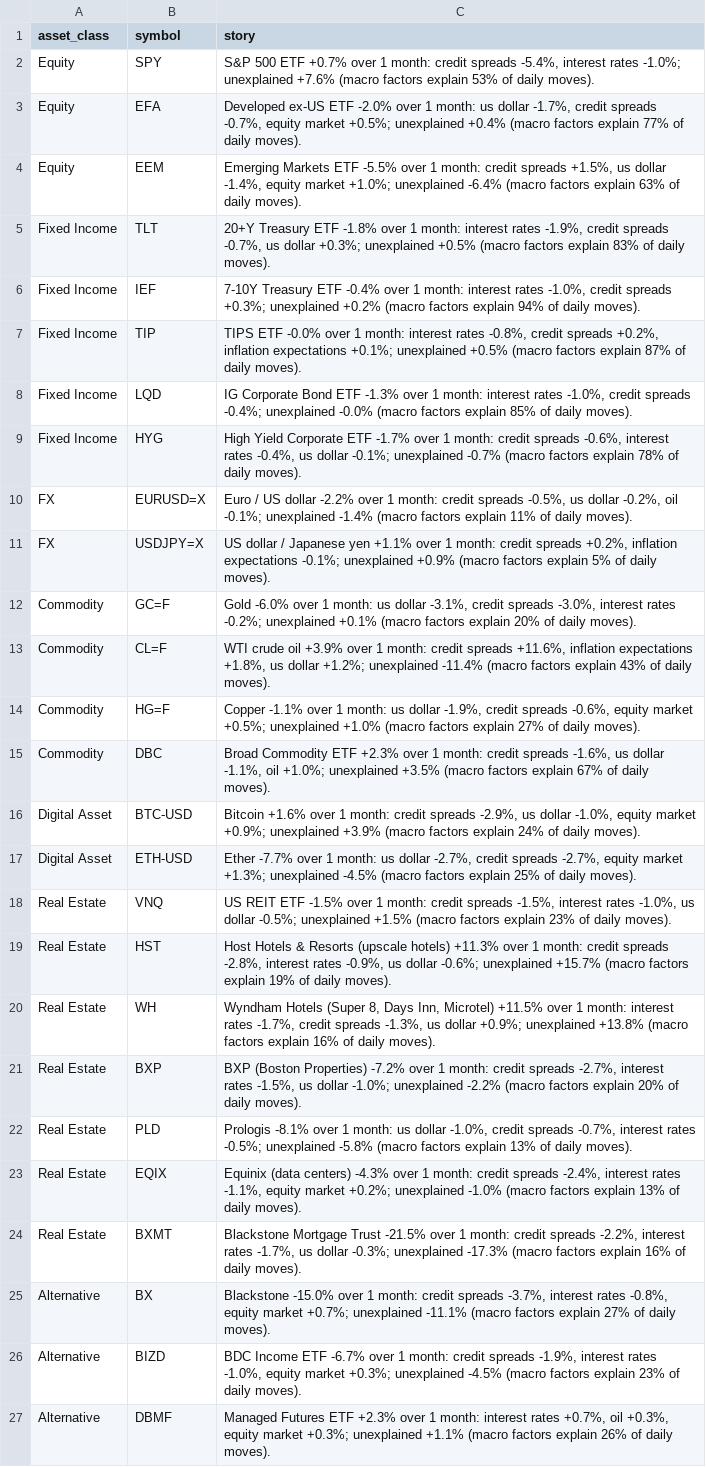
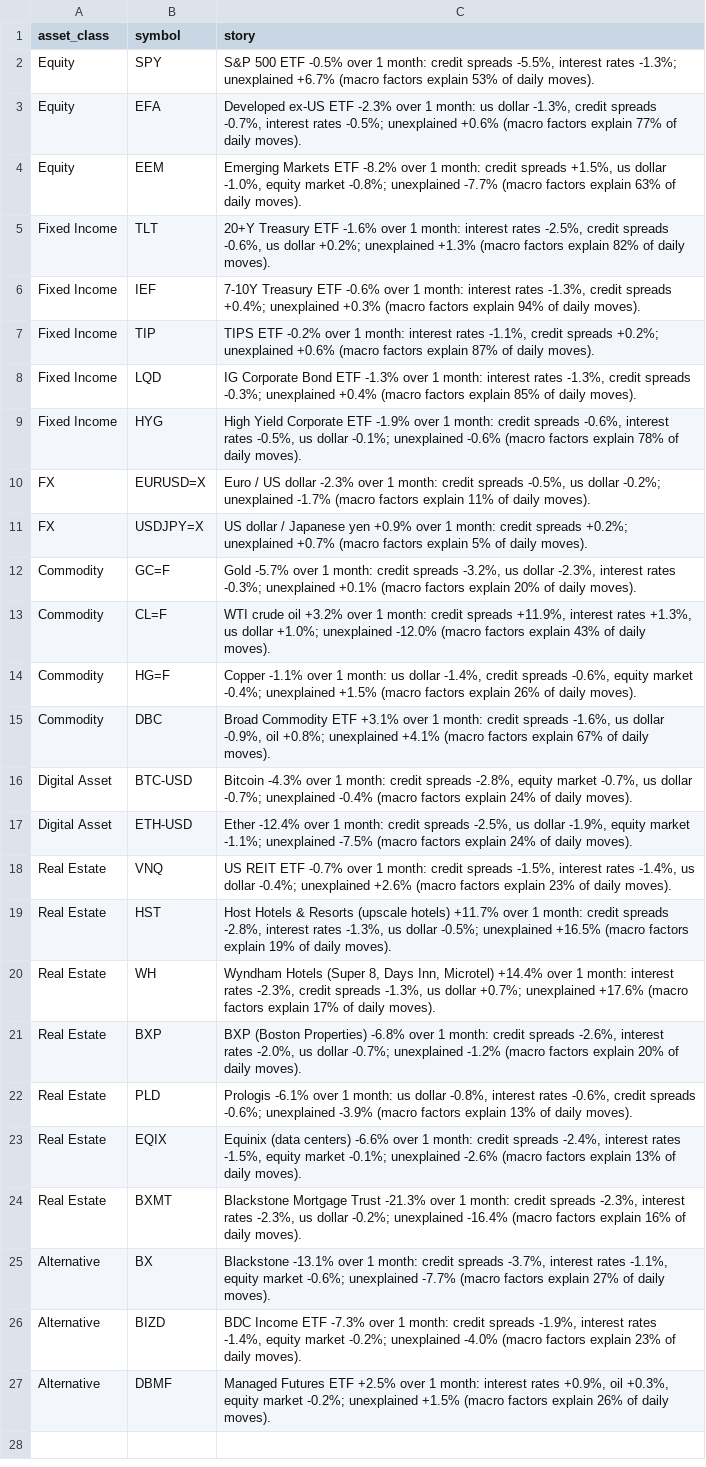
Before and after one commit to Agunp1/AI-Financial-Analyst, a CSV file: day76d_macro_narrative.csv, drawn as a sheet; the diff names each change by its address in the sheet, - before the commit and + after, or states it on an @@ line.

```diff
--- a/day76d_macro_narrative.csv
+++ b/day76d_macro_narrative.csv
-C2 (story): …500 ETF +0.7% over 1 month: credit spreads -5.4%, interest rates -1.0%; unexplained +7.6% (macro factors…
+C2 (story): …500 ETF -0.5% over 1 month: credit spreads -5.5%, interest rates -1.3%; unexplained +6.7% (macro factors…
-C3 (story): …ex-US ETF -2.0% over 1 month: us dollar -1.7%, credit spreads -0.7%, equity market +0.5%; unexplained +0.4% (macro factors…
+C3 (story): …ex-US ETF -2.3% over 1 month: us dollar -1.3%, credit spreads -0.7%, interest rates -0.5%; unexplained +0.6% (macro factors…
-C4 (story): …Markets ETF -5.5% over 1 month: credit spreads +1.5%, us dollar -1.4%, equity market +1.0%; unexplained -6.4% (macro factors…
+C4 (story): …Markets ETF -8.2% over 1 month: credit spreads +1.5%, us dollar -1.0%, equity market -0.8%; unexplained -7.7% (macro factors…
-C5 (story): …Treasury ETF -1.8% over 1 month: interest rates -1.9%, credit spreads -0.7%, us dollar +0.3%; unexplained +0.5% (macro factors explain 83% of daily…
+C5 (story): …Treasury ETF -1.6% over 1 month: interest rates -2.5%, credit spreads -0.6%, us dollar +0.2%; unexplained +1.3% (macro factors explain 82% of daily…
-C6 (story): …Treasury ETF -0.4% over 1 month: interest rates -1.0%, credit spreads +0.3%; unexplained +0.2% (macro factors…
+C6 (story): …Treasury ETF -0.6% over 1 month: interest rates -1.3%, credit spreads +0.4%; unexplained +0.3% (macro factors…
-C7 (story): TIPS ETF -0.0% over 1 month: interest rates -0.8%, credit spreads +0.2%, inflation expectations +0.1%; unexplained +0.5% (macro factors…
+C7 (story): TIPS ETF -0.2% over 1 month: interest rates -1.1%, credit spreads +0.2%; unexplained +0.6% (macro factors…
-C8 (story): …interest rates -1.0%, credit spreads -0.4%; unexplained -0.0% (macro factors…
+C8 (story): …interest rates -1.3%, credit spreads -0.3%; unexplained +0.4% (macro factors…
-C9 (story): …Corporate ETF -1.7% over 1 month: credit spreads -0.6%, interest rates -0.4%, us dollar -0.1%; unexplained -0.7% (macro factors…
+C9 (story): …Corporate ETF -1.9% over 1 month: credit spreads -0.6%, interest rates -0.5%, us dollar -0.1%; unexplained -0.6% (macro factors…
-C10 (story): …US dollar -2.2% over 1 month: credit spreads -0.5%, us dollar -0.2%, oil -0.1%; unexplained -1.4% (macro factors…
+C10 (story): …US dollar -2.3% over 1 month: credit spreads -0.5%, us dollar -0.2%; unexplained -1.7% (macro factors…
-C11 (story): …Japanese yen +1.1% over 1 month: credit spreads +0.2%, inflation expectations -0.1%; unexplained +0.9% (macro factors…
+C11 (story): …Japanese yen +0.9% over 1 month: credit spreads +0.2%; unexplained +0.7% (macro factors…
-C12 (story): Gold -6.0% over 1 month: us dollar -3.1%, credit spreads -3.0%, interest rates -0.2%; unexplained +0.1%…
+C12 (story): Gold -5.7% over 1 month: credit spreads -3.2%, us dollar -2.3%, interest rates -0.3%; unexplained +0.1%…
-C13 (story): …crude oil +3.9% over 1 month: credit spreads +11.6%, inflation expectations +1.8%, us dollar +1.2%; unexplained -11.4% (macro factors…
+C13 (story): …crude oil +3.2% over 1 month: credit spreads +11.9%, interest rates +1.3%, us dollar +1.0%; unexplained -12.0% (macro factors…
-C14 (story): …us dollar -1.9%, credit spreads -0.6%, equity market +0.5%; unexplained +1.0% (macro factors explain 27% of daily…
+C14 (story): …us dollar -1.4%, credit spreads -0.6%, equity market -0.4%; unexplained +1.5% (macro factors explain 26% of daily…
-C15 (story): …Commodity ETF +2.3% over 1 month: credit spreads -1.6%, us dollar -1.1%, oil +1.0%; unexplained +3.5% (macro factors…
+C15 (story): …Commodity ETF +3.1% over 1 month: credit spreads -1.6%, us dollar -0.9%, oil +0.8%; unexplained +4.1% (macro factors…
-C16 (story): Bitcoin +1.6% over 1 month: credit spreads -2.9%, us dollar -1.0%, equity market +0.9%; unexplained +3.9% (macro factors…
+C16 (story): Bitcoin -4.3% over 1 month: credit spreads -2.8%, equity market -0.7%, us dollar -0.7%; unexplained -0.4% (macro factors…
-C17 (story): Ether -7.7% over 1 month: us dollar -2.7%, credit spreads -2.7%, equity market +1.3%; unexplained -4.5% (macro factors explain 25% of daily…
+C17 (story): Ether -12.4% over 1 month: credit spreads -2.5%, us dollar -1.9%, equity market -1.1%; unexplained -7.5% (macro factors explain 24% of daily…
-C18 (story): …REIT ETF -1.5% over 1 month: credit spreads -1.5%, interest rates -1.0%, us dollar -0.5%; unexplained +1.5% (macro factors…
+C18 (story): …REIT ETF -0.7% over 1 month: credit spreads -1.5%, interest rates -1.4%, us dollar -0.4%; unexplained +2.6% (macro factors…
-C19 (story): …(upscale hotels) +11.3% over 1 month: credit spreads -2.8%, interest rates -0.9%, us dollar -0.6%; unexplained +15.7% (macro factors…
+C19 (story): …(upscale hotels) +11.7% over 1 month: credit spreads -2.8%, interest rates -1.3%, us dollar -0.5%; unexplained +16.5% (macro factors…
-C20 (story): …Inn, Microtel) +11.5% over 1 month: interest rates -1.7%, credit spreads -1.3%, us dollar +0.9%; unexplained +13.8% (macro factors explain 16% of daily…
+C20 (story): …Inn, Microtel) +14.4% over 1 month: interest rates -2.3%, credit spreads -1.3%, us dollar +0.7%; unexplained +17.6% (macro factors explain 17% of daily…
-C21 (story): …(Boston Properties) -7.2% over 1 month: credit spreads -2.7%, interest rates -1.5%, us dollar -1.0%; unexplained -2.2% (macro factors…
+C21 (story): …(Boston Properties) -6.8% over 1 month: credit spreads -2.6%, interest rates -2.0%, us dollar -0.7%; unexplained -1.2% (macro factors…
-C22 (story): Prologis -8.1% over 1 month: us dollar -1.0%, credit spreads -0.7%, interest rates -0.5%; unexplained -5.8% (macro factors…
+C22 (story): Prologis -6.1% over 1 month: us dollar -0.8%, interest rates -0.6%, credit spreads -0.6%; unexplained -3.9% (macro factors…
-C23 (story): …(data centers) -4.3% over 1 month: credit spreads -2.4%, interest rates -1.1%, equity market +0.2%; unexplained -1.0% (macro factors…
+C23 (story): …(data centers) -6.6% over 1 month: credit spreads -2.4%, interest rates -1.5%, equity market -0.1%; unexplained -2.6% (macro factors…
-C24 (story): …Mortgage Trust -21.5% over 1 month: credit spreads -2.2%, interest rates -1.7%, us dollar -0.3%; unexplained -17.3% (macro factors…
+C24 (story): …Mortgage Trust -21.3% over 1 month: credit spreads -2.3%, interest rates -2.3%, us dollar -0.2%; unexplained -16.4% (macro factors…
-C25 (story): Blackstone -15.0% over 1 month: credit spreads -3.7%, interest rates -0.8%, equity market +0.7%; unexplained -11.1% (macro factors…
+C25 (story): Blackstone -13.1% over 1 month: credit spreads -3.7%, interest rates -1.1%, equity market -0.6%; unexplained -7.7% (macro factors…
-C26 (story): …Income ETF -6.7% over 1 month: credit spreads -1.9%, interest rates -1.0%, equity market +0.3%; unexplained -4.5% (macro factors…
+C26 (story): …Income ETF -7.3% over 1 month: credit spreads -1.9%, interest rates -1.4%, equity market -0.2%; unexplained -4.0% (macro factors…
-C27 (story): …Futures ETF +2.3% over 1 month: interest rates +0.7%, oil +0.3%, equity market +0.3%; unexplained +1.1% (macro factors…
+C27 (story): …Futures ETF +2.5% over 1 month: interest rates +0.9%, oil +0.3%, equity market -0.2%; unexplained +1.5% (macro factors…
```
Also changed, not shown: day67_instrument_risk_monitor.csv, day75_live_instrument_prices.csv, 21 other files.
